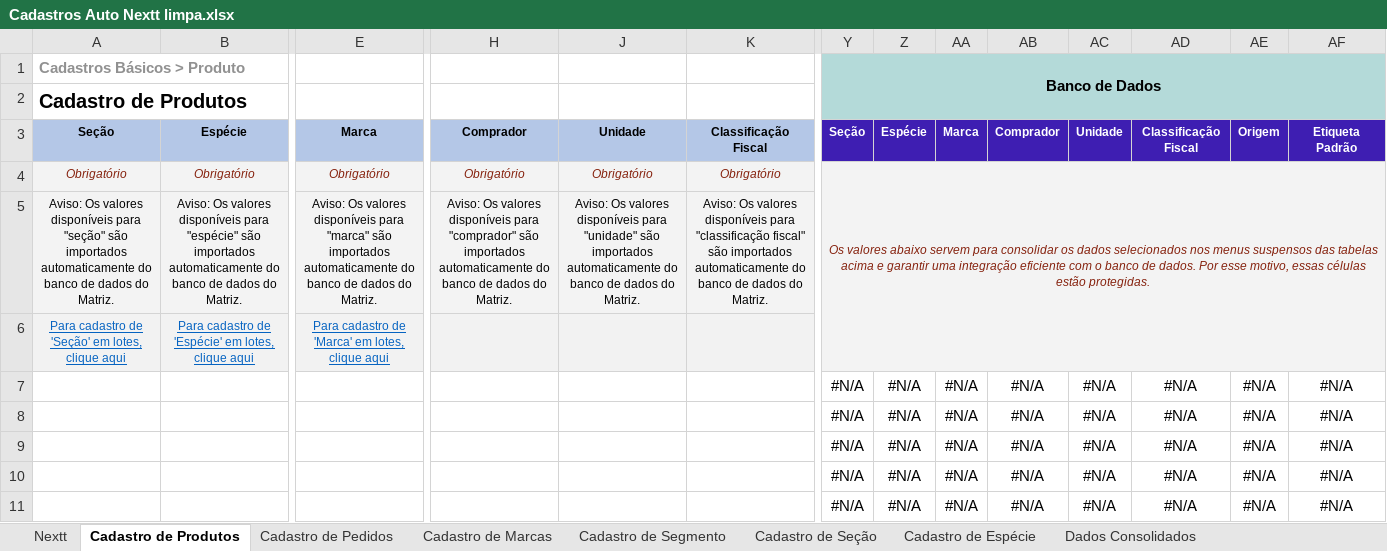
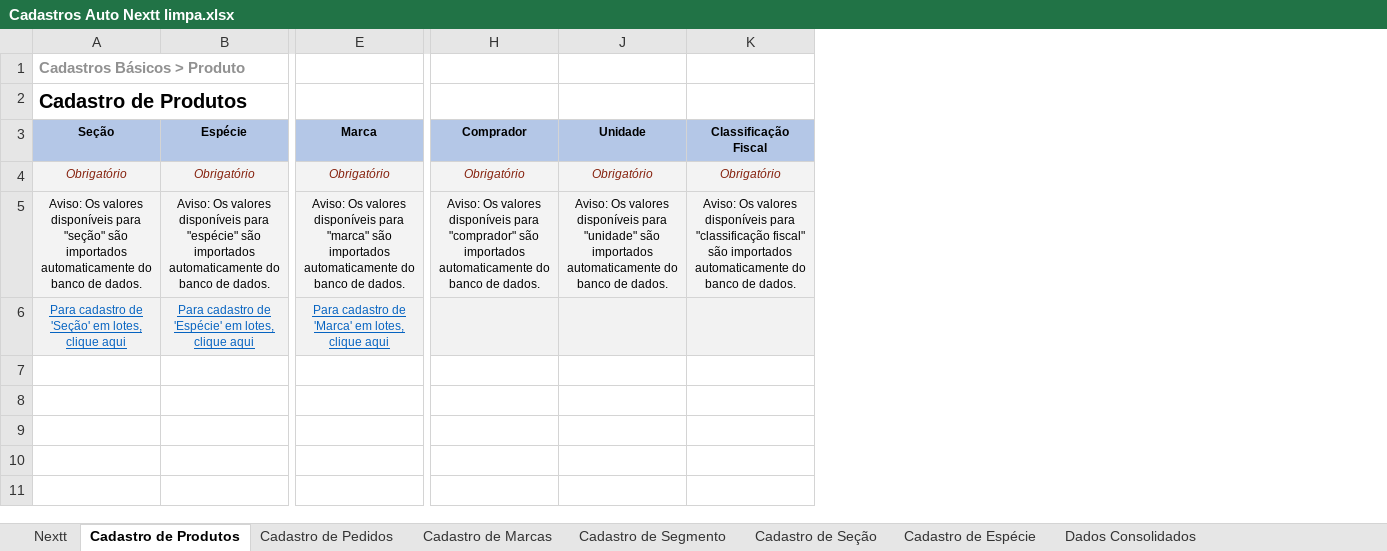
Before and after one commit to richardhhartmann/automacao-nextt, an Excel workbook: Cadastros Auto Nextt limpa.xlsx, sheet Cadastro de Produtos, drawn as a sheet; only a part is shown, gaps mark what is left out; values as stored, in another font and other column widths than the file's, no borders; rows hold the shown columns only; the diff covers the shown part only; the diff names each change by its address in the sheet, - before the commit and + after, or states it on an @@ line.

```diff
--- a/Cadastros Auto Nextt limpa.xlsx (sheet Cadastro de Produtos)
+++ b/Cadastros Auto Nextt limpa.xlsx (sheet Cadastro de Produtos)
@@ column Y (Banco de Dados) hidden, rows 3-11: Seção | Os valores abaixo servem para consolidar os dados selecionados nos menus suspensos das tabelas acima e garantir uma integração eficiente com o banco de dados. Por esse motivo, essas células estão protegidas. |  |  | #N/A | #N/A | #N/A | #N/A | #N/A @@
@@ column Z hidden, rows 3-11: Espécie |  |  |  | #N/A | #N/A | #N/A | #N/A | #N/A @@
@@ column AA hidden, rows 3-11: Marca |  |  |  | #N/A | #N/A | #N/A | #N/A | #N/A @@
@@ column AB hidden, rows 3-11: Comprador |  |  |  | #N/A | #N/A | #N/A | #N/A | #N/A @@
@@ column AC hidden, rows 3-11: Unidade |  |  |  | #N/A | #N/A | #N/A | #N/A | #N/A @@
@@ column AD hidden, rows 3-11: Classificação Fiscal |  |  |  | #N/A | #N/A | #N/A | #N/A | #N/A @@
@@ column AE hidden, rows 3-11: Origem |  |  |  | #N/A | #N/A | #N/A | #N/A | #N/A @@
@@ column AF hidden, rows 3-11: Etiqueta Padrão |  |  |  | #N/A | #N/A | #N/A | #N/A | #N/A @@
-A5 (Cadastros Básicos > Produto): …banco de dados do Matriz.
+A5 (Cadastros Básicos > Produto): …banco de dados.
-B5: …banco de dados do Matriz.
+B5: …banco de dados.
-E5: …banco de dados do Matriz.
+E5: …banco de dados.
-H5: …banco de dados do Matriz.
+H5: …banco de dados.
-J5: …banco de dados do Matriz.
+J5: …banco de dados.
-K5: …banco de dados do Matriz.
+K5: …banco de dados.
-row 7:  |  |  |  |  |  | #N/A | #N/A | #N/A | #N/A | #N/A | #N/A | #N/A | #N/A
+row 7: (empty)
-row 8:  |  |  |  |  |  | #N/A | #N/A | #N/A | #N/A | #N/A | #N/A | #N/A | #N/A
+row 8: (empty)
-row 9:  |  |  |  |  |  | #N/A | #N/A | #N/A | #N/A | #N/A | #N/A | #N/A | #N/A
+row 9: (empty)
-row 10:  |  |  |  |  |  | #N/A | #N/A | #N/A | #N/A | #N/A | #N/A | #N/A | #N/A
+row 10: (empty)
-row 11:  |  |  |  |  |  | #N/A | #N/A | #N/A | #N/A | #N/A | #N/A | #N/A | #N/A
+row 11: (empty)
```
Also changed, not shown: 1522 edited cells, cell formats and merged cells elsewhere in this sheet, sheet Cadastro de Espécie, sheet Cadastro de Seção, sheet Cadastro de Segmento, sheet Cadastro de Marcas, Cadastros Auto Nextt - Skina.xlsm, 31 other files.
